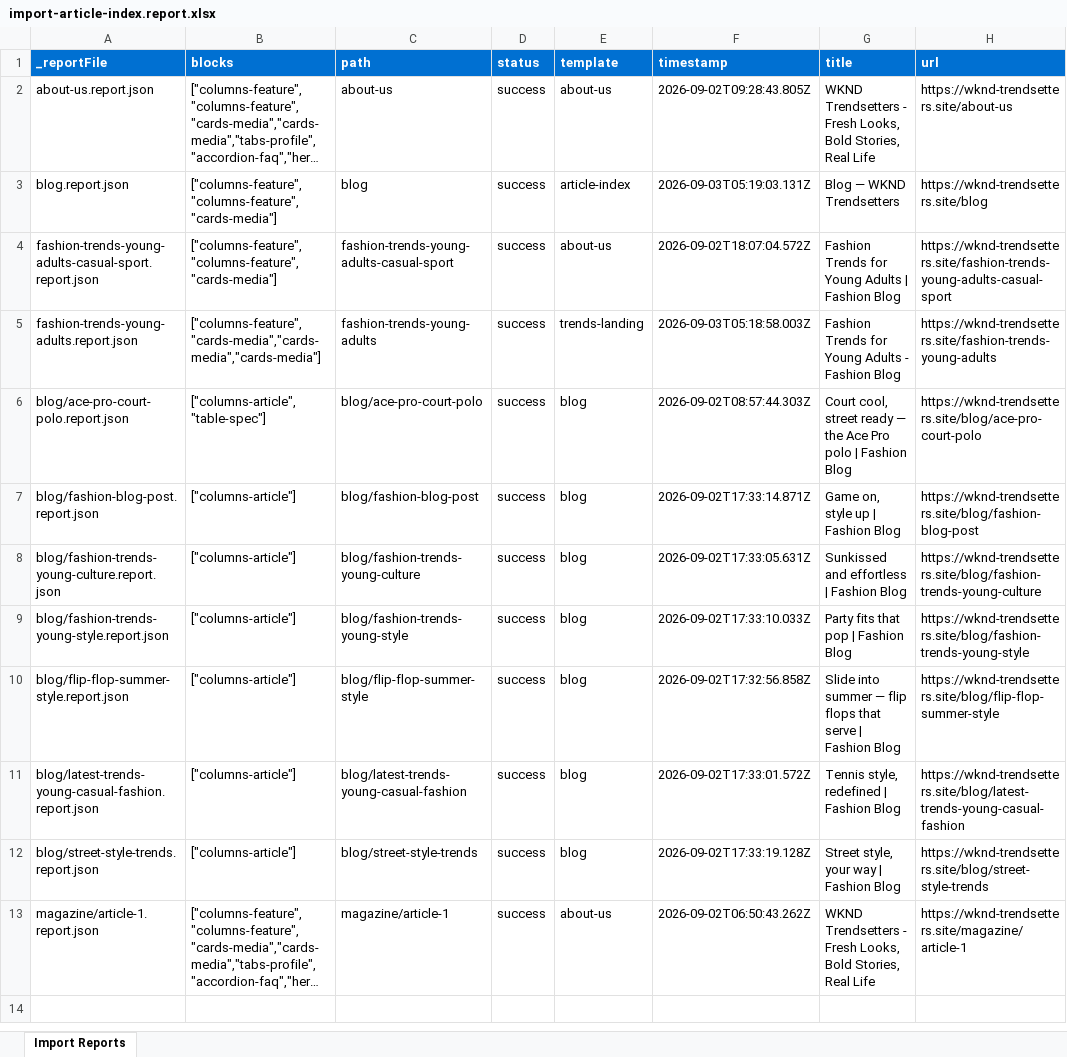
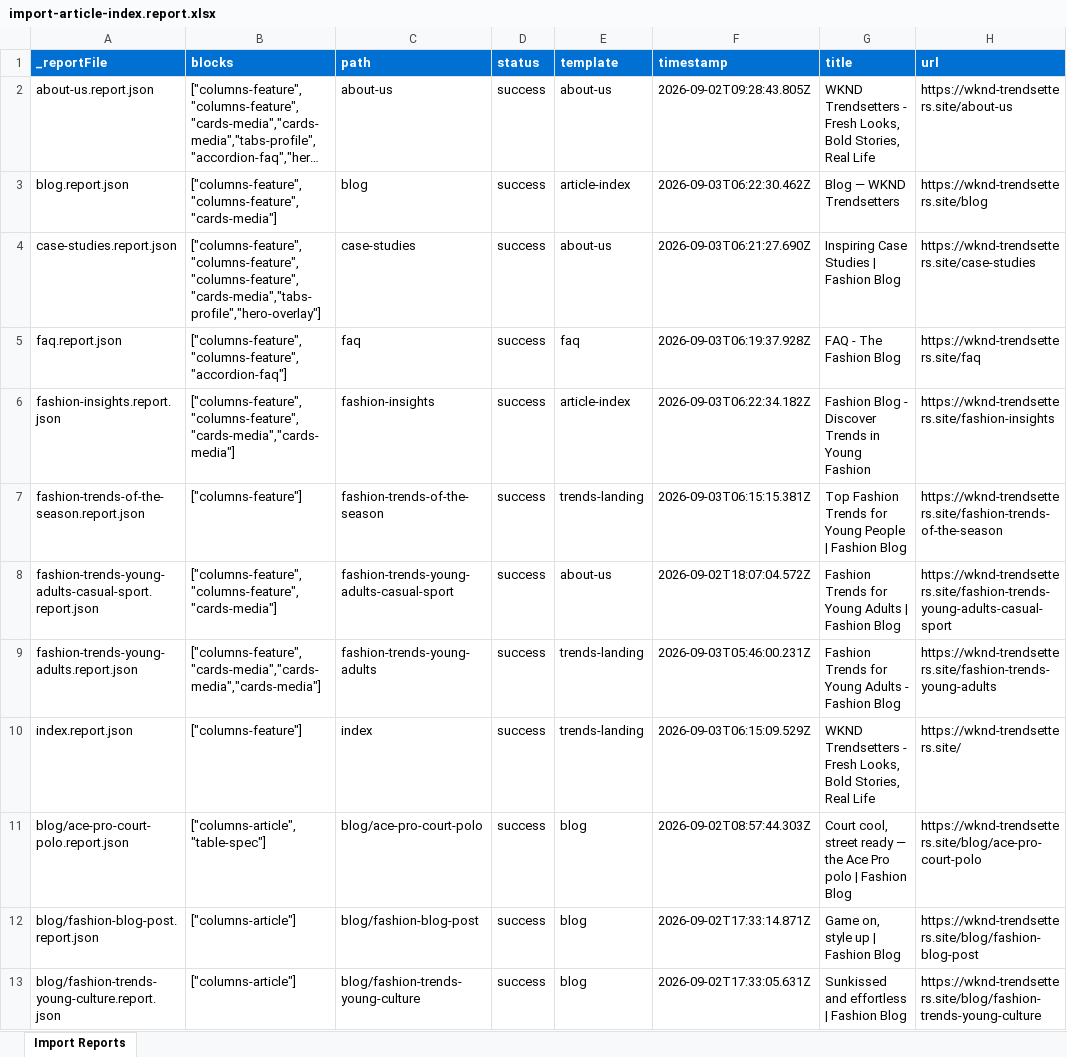
Before and after one commit to sheetal-hablani-adobe/ema-training, an Excel workbook: tools/importer/reports/import-article-index.report.xlsx, sheet Import Reports, drawn as a sheet; only a part is shown; the shorter side is filled out with more unchanged rows; long unchanged cells end in …; values as stored, in another font and other column widths than the file's, no borders; addresses are those after the commit; the diff names each change by its address in the sheet, - before the commit and + after, or states it on an @@ line.

```diff
--- a/tools/importer/reports/import-article-index.report.xlsx (sheet Import Reports)
+++ b/tools/importer/reports/import-article-index.report.xlsx (sheet Import Reports)
-F3 (timestamp): 2026-09-03T05:19:03.131Z
+F3 (timestamp): 2026-09-03T06:22:30.462Z
+row 4: case-studies.report.json | ["columns-feature","columns-feature","columns-feature","cards-media","tabs-profile","hero-overlay"] | case-studies | success | about-us | 2026-09-03T06:21:27.690Z | Inspiring Case Studies | Fashion Blog | https://wknd-trendsetters.site/case-studies
+row 5: faq.report.json | ["columns-feature","columns-feature","accordion-faq"] | faq | success | faq | 2026-09-03T06:19:37.928Z | FAQ - The Fashion Blog | https://wknd-trendsetters.site/faq
+row 6: fashion-insights.report.json | ["columns-feature","columns-feature","cards-media","cards-media"] | fashion-insights | success | article-index | 2026-09-03T06:22:34.182Z | Fashion Blog - Discover Trends in Young Fashion | https://wknd-trendsetters.site/fashion-insights
+row 7: fashion-trends-of-the-season.report.json | ["columns-feature"] | fashion-trends-of-the-season | success | trends-landing | 2026-09-03T06:15:15.381Z | Top Fashion Trends for Young People | Fashion Blog | https://wknd-trendsetters.site/fashion-trends-of-the-season
-F9 (timestamp): 2026-09-03T05:18:58.003Z
+F9 (timestamp): 2026-09-03T05:46:00.231Z
+row 10: index.report.json | ["columns-feature"] | index | success | trends-landing | 2026-09-03T06:15:09.529Z | WKND Trendsetters - Fresh Looks, Bold Stories, Real Life | https://wknd-trendsetters.site/
```
Also changed, not shown: tools/importer/reports/import-about-us.report.xlsx, tools/importer/reports/import-trends-landing.report.xlsx, 19 other files.
